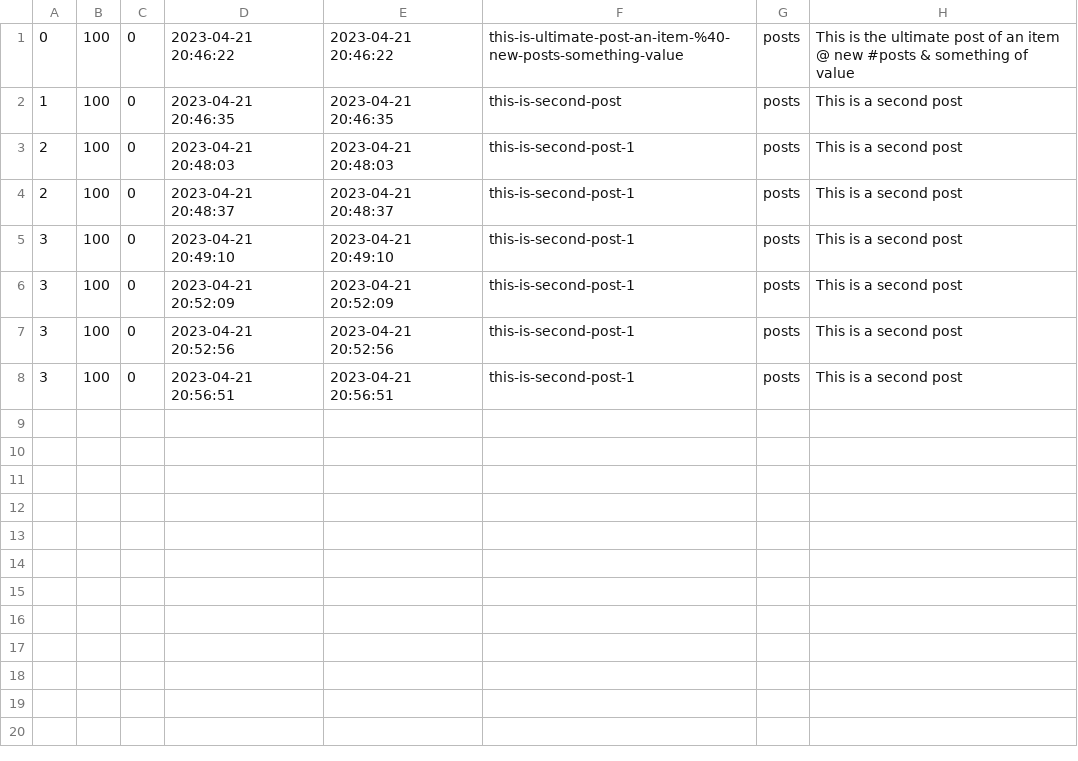
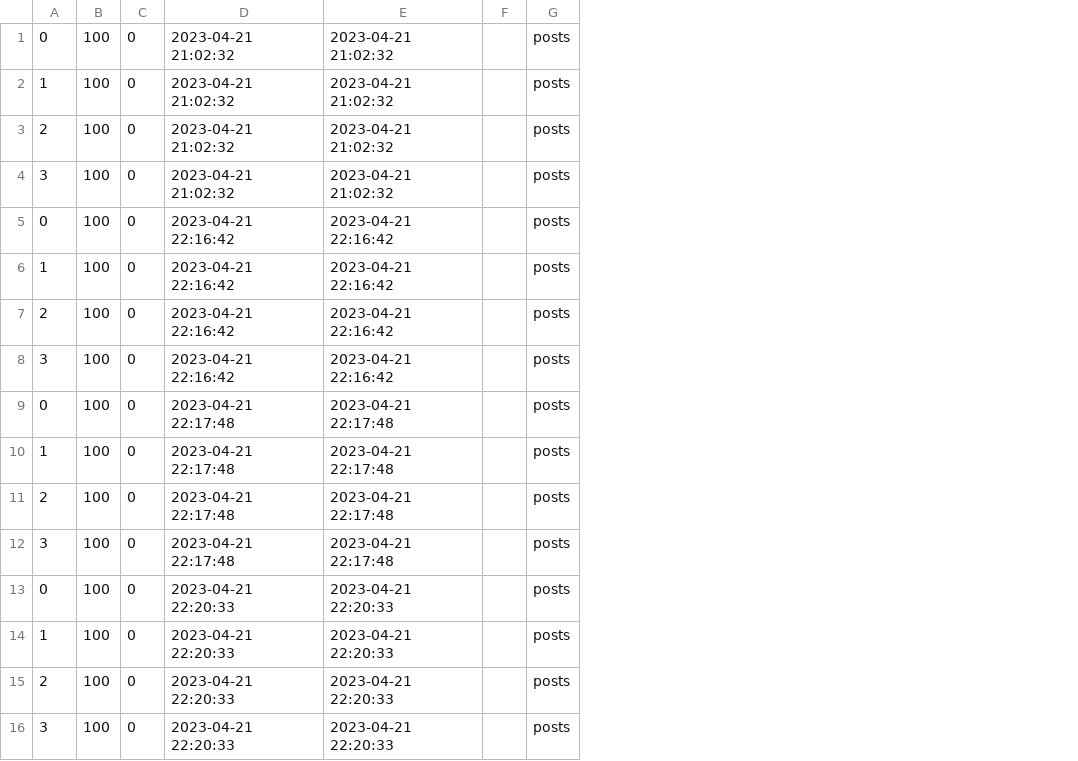
Before and after one commit to a-bakos/gazebo-cms, a CSV file: mock_db_posts.csv, drawn as a sheet; removed rows and columns are numbered as before the commit, all else as after; the diff names each change by its address in the sheet, - before the commit and + after, or states it on an @@ line.

Commit message:
Move db::store_post into Post methods

```diff
--- a/mock_db_posts.csv
+++ b/mock_db_posts.csv
-column D, rows 1-7: 2023-04-21 20:46:22 | 2023-04-21 20:46:35 | 2023-04-21 20:48:03 | 2023-04-21 20:48:37 | 2023-04-21 20:49:10 | 2023-04-21 20:52:09 | 2023-04-21 20:52:56
-column E, rows 1-7: 2023-04-21 20:46:22 | 2023-04-21 20:46:35 | 2023-04-21 20:48:03 | 2023-04-21 20:48:37 | 2023-04-21 20:49:10 | 2023-04-21 20:52:09 | 2023-04-21 20:52:56
-column F, rows 1-7: this-is-ultimate-post-an-item-%40-new-posts-something-value | this-is-second-post | this-is-second-post-1 | this-is-second-post-1 | this-is-second-post-1 | this-is-second-post-1 | this-is-second-post-1
+column D, rows 1-3: all 2023-04-21 21:02:32; rows 7-8: 2023-04-21 22:16:42 | 2023-04-21 22:16:42; row 12: 2023-04-21 22:17:48; row 16: 2023-04-21 22:20:33
+column E, rows 1-3: all 2023-04-21 21:02:32; rows 7-8: 2023-04-21 22:16:42 | 2023-04-21 22:16:42; row 12: 2023-04-21 22:17:48; row 16: 2023-04-21 22:20:33
+column F, empty
-column H, rows 1-7: This is the ultimate post of an item @ new #posts & something of value | This is a second post | This is a second post | This is a second post | This is a second post | This is a second post | This is a second post
@@ row 8 moved to row 4: 3 @@
+row 5: 0 | 100 | 0 | 2023-04-21 22:16:42 | 2023-04-21 22:16:42 |  | posts
+row 6: 1 | 100 | 0 | 2023-04-21 22:16:42 | 2023-04-21 22:16:42 |  | posts
+row 9: 0 | 100 | 0 | 2023-04-21 22:17:48 | 2023-04-21 22:17:48 |  | posts
+row 10: 1 | 100 | 0 | 2023-04-21 22:17:48 | 2023-04-21 22:17:48 |  | posts
+row 11: 2 | 100 | 0 | 2023-04-21 22:17:48 | 2023-04-21 22:17:48 |  | posts
+row 13: 0 | 100 | 0 | 2023-04-21 22:20:33 | 2023-04-21 22:20:33 |  | posts
+row 14: 1 | 100 | 0 | 2023-04-21 22:20:33 | 2023-04-21 22:20:33 |  | posts
+row 15: 2 | 100 | 0 | 2023-04-21 22:20:33 | 2023-04-21 22:20:33 |  | posts
```
Also changed, not shown: 3 other files.
